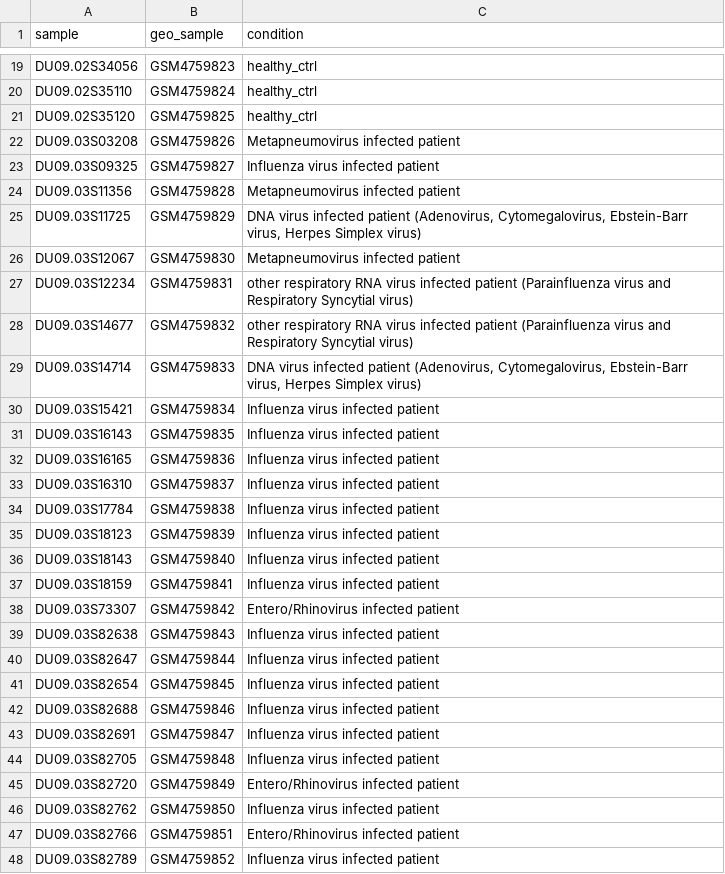
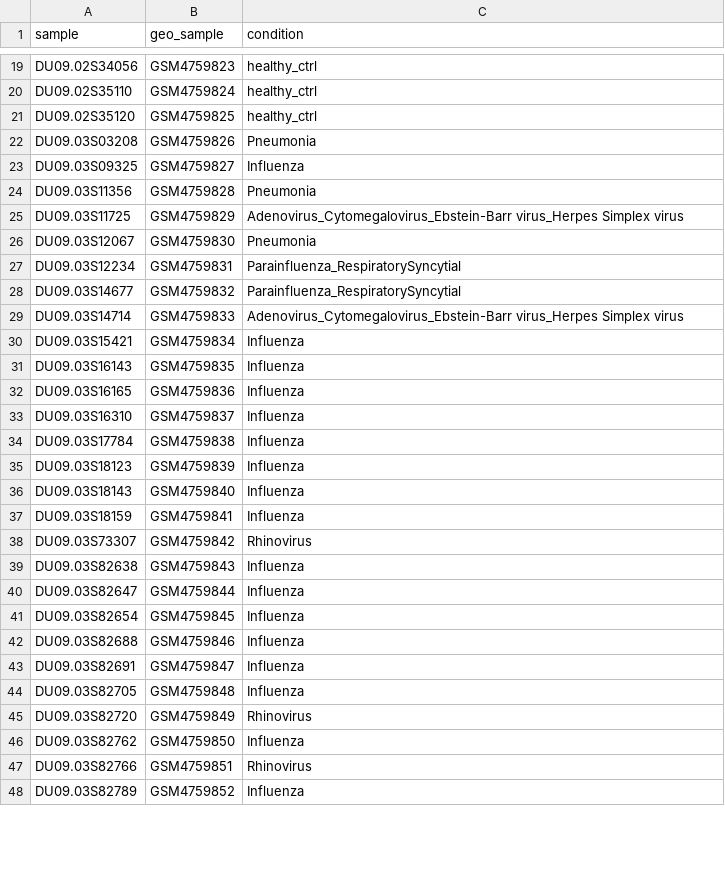
Before and after one commit to Shruti-Kaushal/Comparison-of-COVID19-other-Viral-Respiratory-Diseases, a CSV file: normalized data/respiratory_metadata.csv, drawn as a sheet; only a part is shown, gaps mark what is left out; the diff covers the shown part only.

Commit message:
breaking condition strings and writing degs function

```diff
--- a/normalized data/respiratory_metadata.csv
+++ b/normalized data/respiratory_metadata.csv
@@ -21,28 +21,28 @@ DU09.02S35110,GSM4759824,healthy_ctrl
 DU09.02S35120,GSM4759825,healthy_ctrl
-DU09.03S03208,GSM4759826,Metapneumovirus infected patient
-DU09.03S09325,GSM4759827,Influenza virus infected patient
-DU09.03S11356,GSM4759828,Metapneumovirus infected patient
-DU09.03S11725,GSM4759829,"DNA virus infected patient (Adenovirus, Cytomegalovirus, Ebstein-Barr virus, Herpes Simplex virus)"
-DU09.03S12067,GSM4759830,Metapneumovirus infected patient
-DU09.03S12234,GSM4759831,other respiratory RNA virus infected patient (Parainfluenza virus and Respiratory Syncytial virus)
-DU09.03S14677,GSM4759832,other respiratory RNA virus infected patient (Parainfluenza virus and Respiratory Syncytial virus)
-DU09.03S14714,GSM4759833,"DNA virus infected patient (Adenovirus, Cytomegalovirus, Ebstein-Barr virus, Herpes Simplex virus)"
-DU09.03S15421,GSM4759834,Influenza virus infected patient
-DU09.03S16143,GSM4759835,Influenza virus infected patient
-DU09.03S16165,GSM4759836,Influenza virus infected patient
-DU09.03S16310,GSM4759837,Influenza virus infected patient
-DU09.03S17784,GSM4759838,Influenza virus infected patient
-DU09.03S18123,GSM4759839,Influenza virus infected patient
-DU09.03S18143,GSM4759840,Influenza virus infected patient
-DU09.03S18159,GSM4759841,Influenza virus infected patient
-DU09.03S73307,GSM4759842,Entero/Rhinovirus infected patient
-DU09.03S82638,GSM4759843,Influenza virus infected patient
-DU09.03S82647,GSM4759844,Influenza virus infected patient
-DU09.03S82654,GSM4759845,Influenza virus infected patient
-DU09.03S82688,GSM4759846,Influenza virus infected patient
-DU09.03S82691,GSM4759847,Influenza virus infected patient
-DU09.03S82705,GSM4759848,Influenza virus infected patient
-DU09.03S82720,GSM4759849,Entero/Rhinovirus infected patient
-DU09.03S82762,GSM4759850,Influenza virus infected patient
-DU09.03S82766,GSM4759851,Entero/Rhinovirus infected patient
-DU09.03S82789,GSM4759852,Influenza virus infected patient
+DU09.03S03208,GSM4759826,Pneumonia
+DU09.03S09325,GSM4759827,Influenza
+DU09.03S11356,GSM4759828,Pneumonia
+DU09.03S11725,GSM4759829,Adenovirus_Cytomegalovirus_Ebstein-Barr virus_Herpes Simplex virus
+DU09.03S12067,GSM4759830,Pneumonia
+DU09.03S12234,GSM4759831,Parainfluenza_RespiratorySyncytial
+DU09.03S14677,GSM4759832,Parainfluenza_RespiratorySyncytial
+DU09.03S14714,GSM4759833,Adenovirus_Cytomegalovirus_Ebstein-Barr virus_Herpes Simplex virus
+DU09.03S15421,GSM4759834,Influenza
+DU09.03S16143,GSM4759835,Influenza
+DU09.03S16165,GSM4759836,Influenza
+DU09.03S16310,GSM4759837,Influenza
+DU09.03S17784,GSM4759838,Influenza
+DU09.03S18123,GSM4759839,Influenza
+DU09.03S18143,GSM4759840,Influenza
+DU09.03S18159,GSM4759841,Influenza
+DU09.03S73307,GSM4759842,Rhinovirus
+DU09.03S82638,GSM4759843,Influenza
+DU09.03S82647,GSM4759844,Influenza
+DU09.03S82654,GSM4759845,Influenza
+DU09.03S82688,GSM4759846,Influenza
+DU09.03S82691,GSM4759847,Influenza
+DU09.03S82705,GSM4759848,Influenza
+DU09.03S82720,GSM4759849,Rhinovirus
+DU09.03S82762,GSM4759850,Influenza
+DU09.03S82766,GSM4759851,Rhinovirus
+DU09.03S82789,GSM4759852,Influenza
```
Also changed, not shown: 140 edited cells elsewhere in this file, 3 other files.
